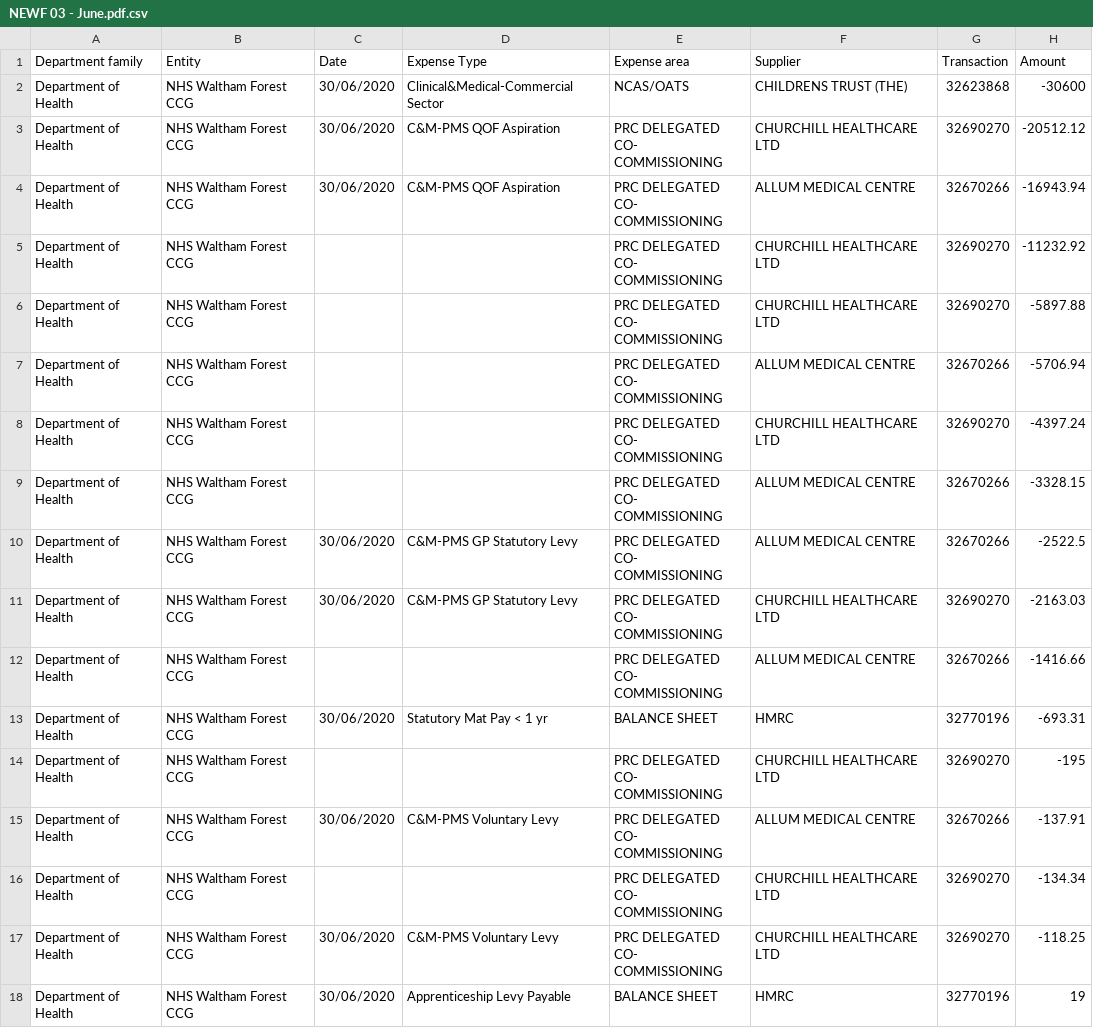
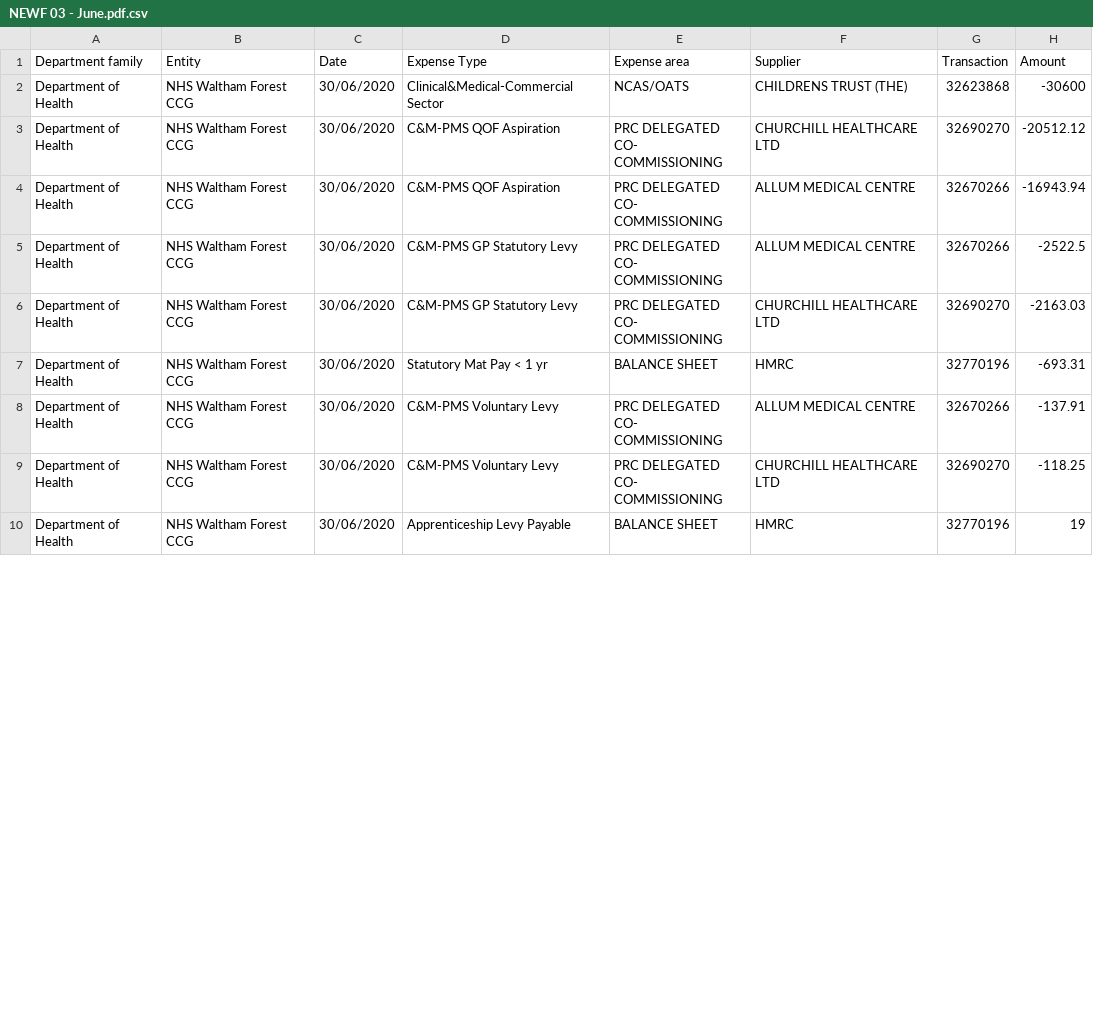
Before and after one commit to crahal/NHSSpend, a CSV file: chpi/data/raw/NEWF/NEWF 03 - June.pdf.csv, drawn as a sheet; only a part is shown; ↵ is a line break in a cell; the diff covers the shown part only; the diff names each change by its address in the sheet, - before the commit and + after, or states it on an @@ line.

```diff
--- a/chpi/data/raw/NEWF/NEWF 03 - June.pdf.csv
+++ b/chpi/data/raw/NEWF/NEWF 03 - June.pdf.csv
-row 5: Department of Health | NHS Waltham Forest CCG |  |  | PRC DELEGATED CO- ↵ COMMISSIONING | CHURCHILL HEALTHCARE LTD | 32690270 | -11232.92
-row 6: Department of Health | NHS Waltham Forest CCG |  |  | PRC DELEGATED CO- ↵ COMMISSIONING | CHURCHILL HEALTHCARE LTD | 32690270 | -5897.88
-row 7: Department of Health | NHS Waltham Forest CCG |  |  | PRC DELEGATED CO- ↵ COMMISSIONING | ALLUM MEDICAL CENTRE | 32670266 | -5706.94
-row 8: Department of Health | NHS Waltham Forest CCG |  |  | PRC DELEGATED CO- ↵ COMMISSIONING | CHURCHILL HEALTHCARE LTD | 32690270 | -4397.24
-row 9: Department of Health | NHS Waltham Forest CCG |  |  | PRC DELEGATED CO- ↵ COMMISSIONING | ALLUM MEDICAL CENTRE | 32670266 | -3328.15
-row 12: Department of Health | NHS Waltham Forest CCG |  |  | PRC DELEGATED CO- ↵ COMMISSIONING | ALLUM MEDICAL CENTRE | 32670266 | -1416.66
-row 14: Department of Health | NHS Waltham Forest CCG |  |  | PRC DELEGATED CO- ↵ COMMISSIONING | CHURCHILL HEALTHCARE LTD | 32690270 | -195
-row 16: Department of Health | NHS Waltham Forest CCG |  |  | PRC DELEGATED CO- ↵ COMMISSIONING | CHURCHILL HEALTHCARE LTD | 32690270 | -134.34
```
Also changed, not shown: 3 removed rows and 44 edited cells elsewhere in this file, chpi/data/raw/NEWF/NEWF 01 - April.pdf.csv, chpi/data/raw/NEWF/NEWF 02 - May.pdf.csv, 3 other files.
